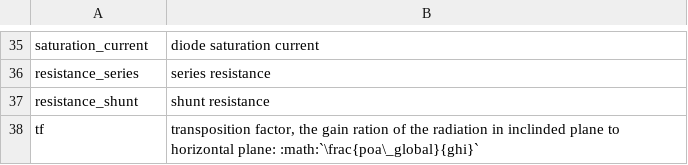
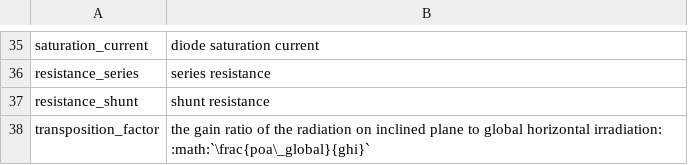
Before and after one commit to pvlib/pvlib-python, a CSV file: pvlib/data/variables_style_rules.csv, drawn as a sheet; only a part is shown, gaps mark what is left out; removed rows and columns are numbered as before the commit, all else as after; the diff names each change by its address in the sheet, - before the commit and + after, or states it on an @@ line.

Commit message:
corrections as in https://github.com/pvlib/pvlib-python/pull/103/files#r50156306

```diff
--- a/pvlib/data/variables_style_rules.csv
+++ b/pvlib/data/variables_style_rules.csv
-row 38: tf | transposition factor, the gain ration of the radiation in inclinded plane to horizontal plane: :math:`\frac{poa\_global}{ghi}`
+row 38: transposition_factor | the gain ratio of the radiation on inclined plane to global horizontal irradiation: :math:`\frac{poa\_global}{ghi}`
```
Also changed, not shown: 2 other files.
